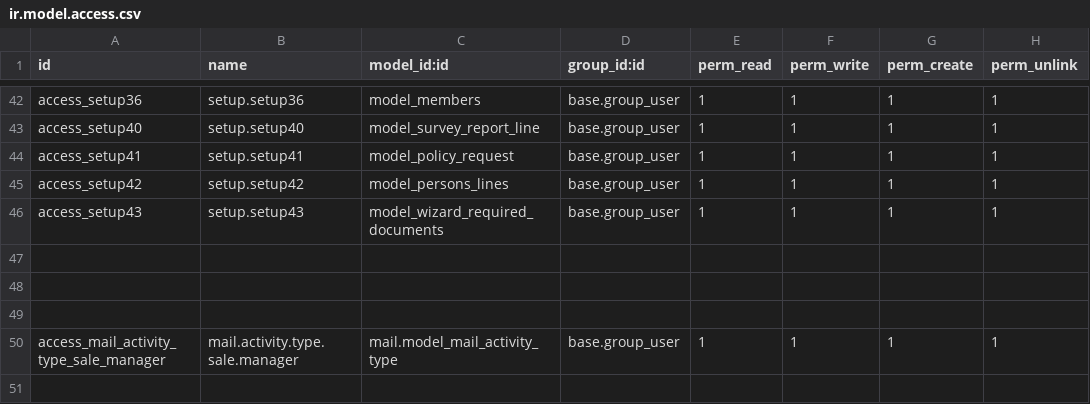
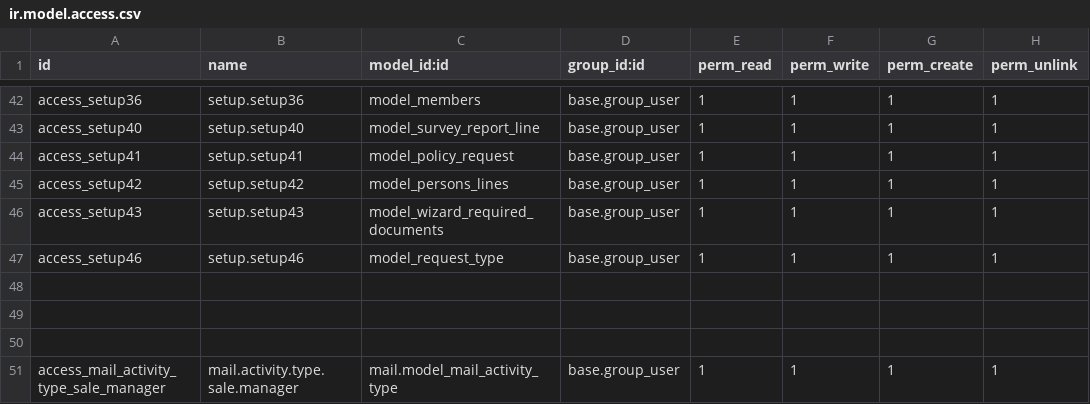
Before and after one commit to blackbelts/Arope_spaces, a CSV file: security/ir.model.access.csv, drawn as a sheet; only a part is shown, gaps mark what is left out; the diff names each change by its address in the sheet, - before the commit and + after, or states it on an @@ line.

Commit message:
update

```diff
--- a/security/ir.model.access.csv
+++ b/security/ir.model.access.csv
+row 47: access_setup46 | setup.setup46 | model_request_type | base.group_user | 1 | 1 | 1 | 1
```
